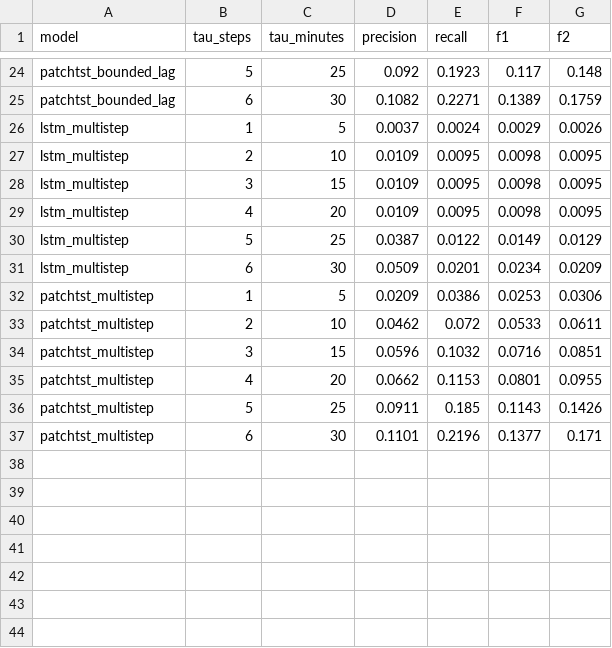
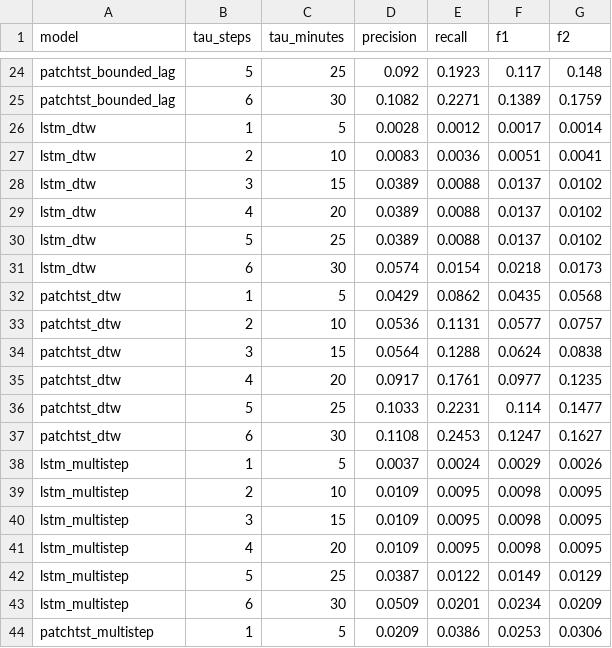
Before and after one commit to robinisaghost/BA_Robin, a CSV file: reports/analysis/event_centric/tau_sweep_summary.csv, drawn as a sheet; only a part is shown, gaps mark what is left out; the shorter side is filled out with more unchanged rows.

Commit message:
feat: add DTW models to tau-sweep and expand event-centric RESULTS.md
- Added lstm_dtw and patchtst_dtw to tau_sweep_event_detection.py MODELS dict
- Re-ran sweep: all 8 models now covered in tau_sweep_summary.csv and per-patient CSV
- Rewrote RESULTS.md tables to 8 columns (LSTM base/BL/DTW/multi + PatchTST base/BL/DTW/multi)
- Fixed pre-existing typo: PatchTST multi F1 at tau=20 was 0.0955 (F2 value), corrected to 0.0801
- Added analysis sections for LSTM DTW (worst LSTM at tight tau, plateau persists) and
  PatchTST DTW (highest recall at all tau values but persistent low precision)
- Updated summary: DTW worsens LSTM event timing; PatchTST DTW leads in recall but
  Bounded-Lag leads in F2 at tau>=25; Multi-Step strongest at tau=15

```diff
--- a/reports/analysis/event_centric/tau_sweep_summary.csv
+++ b/reports/analysis/event_centric/tau_sweep_summary.csv
@@ -25,2 +25,14 @@ patchtst_bounded_lag,5,25,0.092,0.1923,0.117,0.148
 patchtst_bounded_lag,6,30,0.1082,0.2271,0.1389,0.1759
+lstm_dtw,1,5,0.0028,0.0012,0.0017,0.0014
+lstm_dtw,2,10,0.0083,0.0036,0.0051,0.0041
+lstm_dtw,3,15,0.0389,0.0088,0.0137,0.0102
+lstm_dtw,4,20,0.0389,0.0088,0.0137,0.0102
+lstm_dtw,5,25,0.0389,0.0088,0.0137,0.0102
+lstm_dtw,6,30,0.0574,0.0154,0.0218,0.0173
+patchtst_dtw,1,5,0.0429,0.0862,0.0435,0.0568
+patchtst_dtw,2,10,0.0536,0.1131,0.0577,0.0757
+patchtst_dtw,3,15,0.0564,0.1288,0.0624,0.0838
+patchtst_dtw,4,20,0.0917,0.1761,0.0977,0.1235
+patchtst_dtw,5,25,0.1033,0.2231,0.114,0.1477
+patchtst_dtw,6,30,0.1108,0.2453,0.1247,0.1627
 lstm_multistep,1,5,0.0037,0.0024,0.0029,0.0026
```
Also changed, not shown: 3 other files.
